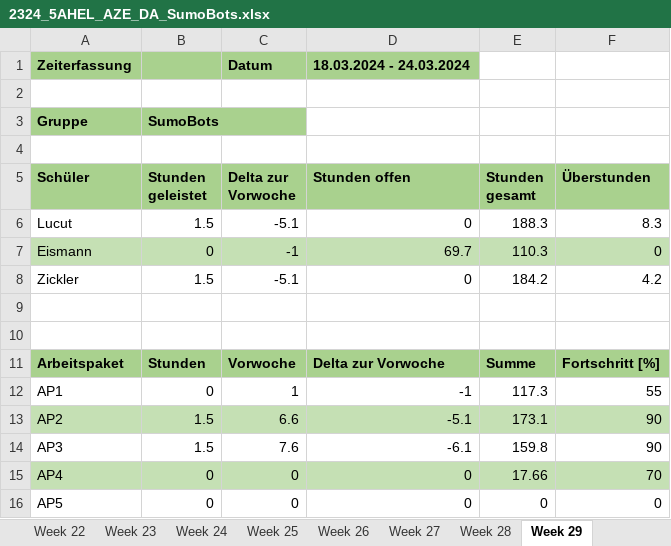
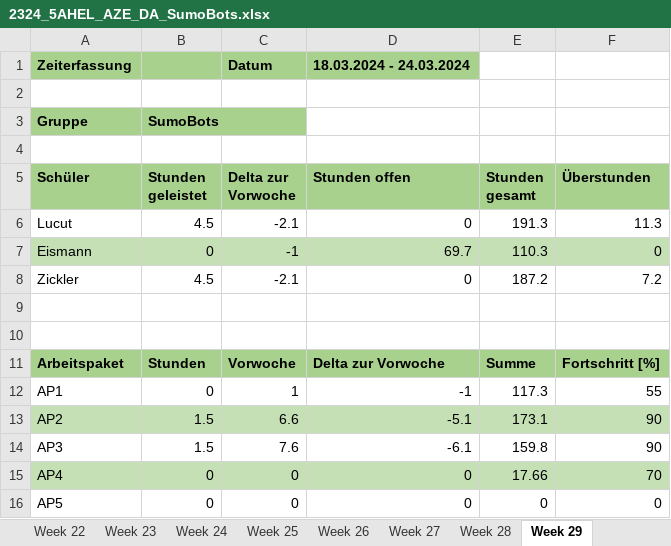
Before and after one commit to RoteRuebe/diplomarbeit, an Excel workbook: 2324_5AHEL_AZE_DA_SumoBots.xlsx, sheet Week 29, drawn as a sheet; values as stored, in another font and other column widths than the file's, no borders; charts and pictures not drawn; the diff names each change by its address in the sheet, - before the commit and + after, or states it on an @@ line.

```diff
--- a/2324_5AHEL_AZE_DA_SumoBots.xlsx (sheet Week 29)
+++ b/2324_5AHEL_AZE_DA_SumoBots.xlsx (sheet Week 29)
-B6 (Stunden geleistet): 1.5
+B6 (Stunden geleistet): 4.5
-C6 (Delta zur Vorwoche): -5.1
+C6 (Delta zur Vorwoche): -2.1
-E6 (Stunden gesamt): 188.3
+E6 (Stunden gesamt): 191.3
-F6 (Überstunden): 8.3
+F6 (Überstunden): 11.3
-B8 (Stunden geleistet): 1.5
+B8 (Stunden geleistet): 4.5
-C8 (Delta zur Vorwoche): -5.1
+C8 (Delta zur Vorwoche): -2.1
-E8 (Stunden gesamt): 184.2
+E8 (Stunden gesamt): 187.2
-F8 (Überstunden): 4.2
+F8 (Überstunden): 7.2
```
Also changed, not shown: sheet AZE, charts or pictures, 1 other file.
